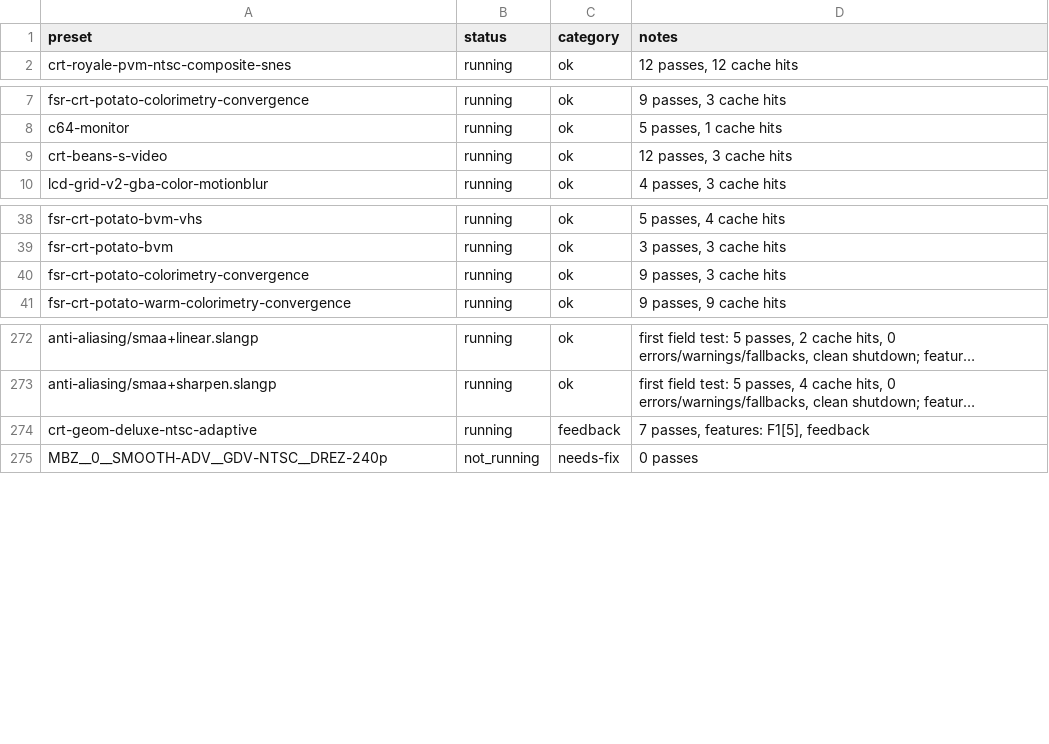
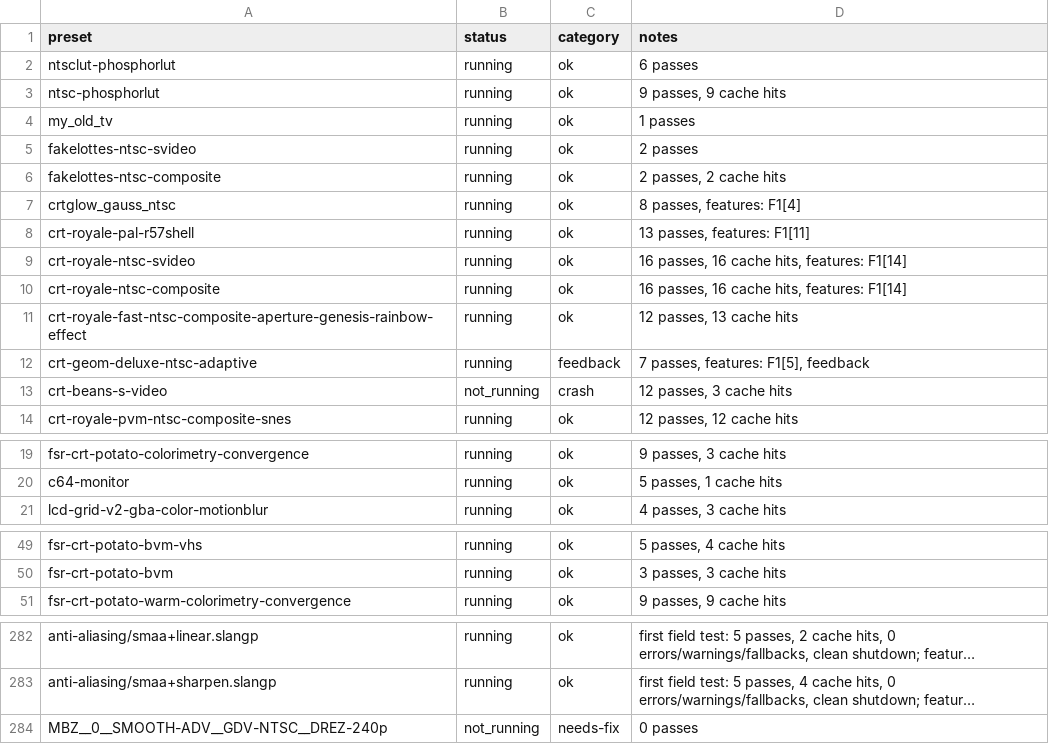
Before and after one commit to VTSTech/DevilutionX, a CSV file: docs/audit/vulkan-coverage-updated.csv, drawn as a sheet; only a part is shown, gaps mark what is left out; long unchanged cells end in …; removed rows and columns are numbered as before the commit, all else as after; the diff names each change by its address in the sheet, - before the commit and + after, or states it on an @@ line.

Commit message:
docs

```diff
--- a/docs/audit/vulkan-coverage-updated.csv
+++ b/docs/audit/vulkan-coverage-updated.csv
+row 2: ntsclut-phosphorlut | running | ok | 6 passes
+row 3: ntsc-phosphorlut | running | ok | 9 passes, 9 cache hits
+row 4: my_old_tv | running | ok | 1 passes
+row 5: fakelottes-ntsc-svideo | running | ok | 2 passes
+row 6: fakelottes-ntsc-composite | running | ok | 2 passes, 2 cache hits
+row 7: crtglow_gauss_ntsc | running | ok | 8 passes, features: F1[4]
+row 8: crt-royale-pal-r57shell | running | ok | 13 passes, features: F1[11]
+row 9: crt-royale-ntsc-svideo | running | ok | 16 passes, 16 cache hits, features: F1[14]
+row 10: crt-royale-ntsc-composite | running | ok | 16 passes, 16 cache hits, features: F1[14]
+row 11: crt-royale-fast-ntsc-composite-aperture-genesis-rainbow-effect | running | ok | 12 passes, 13 cache hits
@@ row 274 moved to row 12: crt-geom-deluxe-ntsc-adaptive @@
+row 13: crt-beans-s-video | not_running | crash | 12 passes, 3 cache hits
-row 9: crt-beans-s-video | running | ok | 12 passes, 3 cache hits
-row 40: fsr-crt-potato-colorimetry-convergence | running | ok | 9 passes, 3 cache hits
```
